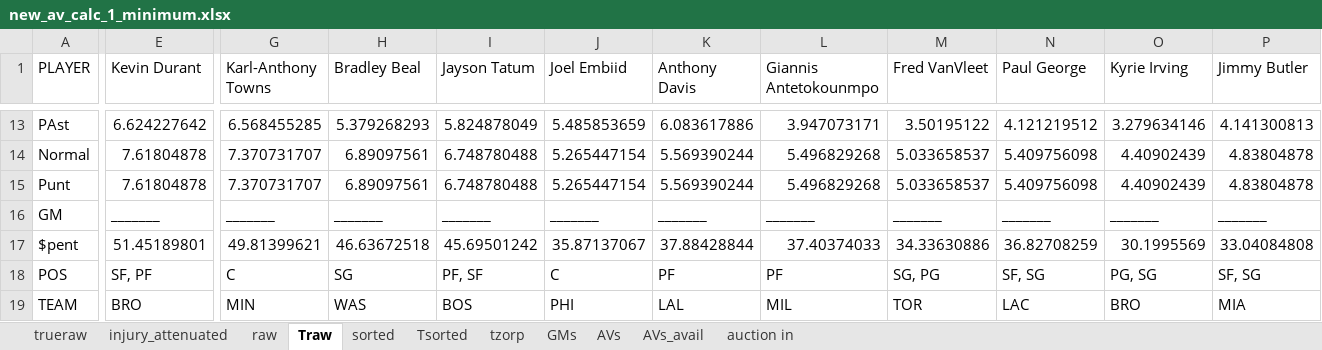
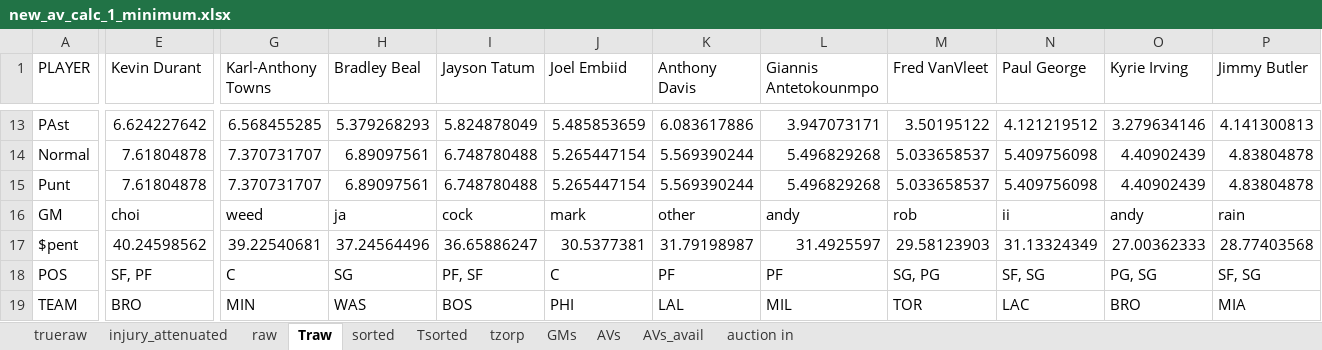
Before and after one commit to robgarbanati/fbb, an Excel workbook: draft/new_av_calc_1_minimum.xlsx, sheet Traw, drawn as a sheet; only a part is shown, gaps mark what is left out; values as stored, in another font and other column widths than the file's, no borders; conditional formats not drawn; the diff covers the shown part only; the diff names each change by its address in the sheet, - before the commit and + after, or states it on an @@ line.

```diff
--- a/draft/new_av_calc_1_minimum.xlsx (sheet Traw)
+++ b/draft/new_av_calc_1_minimum.xlsx (sheet Traw)
-E16 (Kevin Durant): _______
+E16 (Kevin Durant): choi
-G16 (Karl-Anthony Towns): _______
+G16 (Karl-Anthony Towns): weed
-H16 (Bradley Beal): _______
+H16 (Bradley Beal): ja
-I16 (Jayson Tatum): _______
+I16 (Jayson Tatum): cock
-J16 (Joel Embiid): _______
+J16 (Joel Embiid): mark
-K16 (Anthony Davis): _______
+K16 (Anthony Davis): other
-L16 (Giannis Antetokounmpo): _______
+L16 (Giannis Antetokounmpo): andy
-M16 (Fred VanVleet): _______
+M16 (Fred VanVleet): rob
-N16 (Paul George): _______
+N16 (Paul George): ii
-O16 (Kyrie Irving): _______
+O16 (Kyrie Irving): andy
-P16 (Jimmy Butler): _______
+P16 (Jimmy Butler): rain
-E17 (Kevin Durant): 51.45189801
+E17 (Kevin Durant): 40.24598562
-G17 (Karl-Anthony Towns): 49.81399621
+G17 (Karl-Anthony Towns): 39.22540681
-H17 (Bradley Beal): 46.63672518
+H17 (Bradley Beal): 37.24564496
-I17 (Jayson Tatum): 45.69501242
+I17 (Jayson Tatum): 36.65886247
-J17 (Joel Embiid): 35.87137067
+J17 (Joel Embiid): 30.5377381
-K17 (Anthony Davis): 37.88428844
+K17 (Anthony Davis): 31.79198987
-L17 (Giannis Antetokounmpo): 37.40374033
+L17 (Giannis Antetokounmpo): 31.4925597
-M17 (Fred VanVleet): 34.33630886
+M17 (Fred VanVleet): 29.58123903
-N17 (Paul George): 36.82708259
+N17 (Paul George): 31.13324349
-O17 (Kyrie Irving): 30.1995569
+O17 (Kyrie Irving): 27.00362333
-P17 (Jimmy Butler): 33.04084808
+P17 (Jimmy Butler): 28.77403568
```
Also changed, not shown: 294 edited cells elsewhere in this sheet, sheet AVs_avail, sheet GMs, sheet raw, sheet auction in, sheet AVs, 1 other file.
